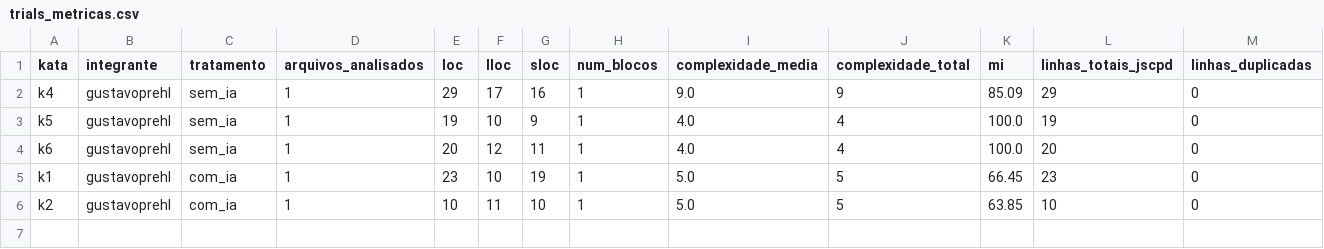
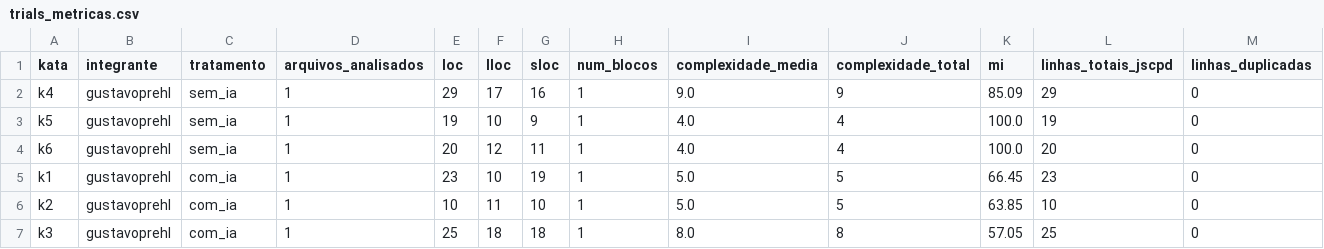
Before and after one commit to lucasrsnd/lab-medicao-experimentacao, a CSV file: Lab-02/data/raw/trials_metricas.csv, drawn as a sheet; only a part is shown; rows hold the shown columns only; the diff names each change by its address in the sheet, - before the commit and + after, or states it on an @@ line.

```diff
--- a/Lab-02/data/raw/trials_metricas.csv
+++ b/Lab-02/data/raw/trials_metricas.csv
+row 7: k3 | gustavoprehl | com_ia | 1 | 25 | 18 | 18 | 1 | 8.0 | 8 | 57.05 | 25 | 0
```
Also changed, not shown: Lab-02/data/raw/log_trials.csv, Lab-02/data/raw/trials_tempo.csv, 2 other files.
